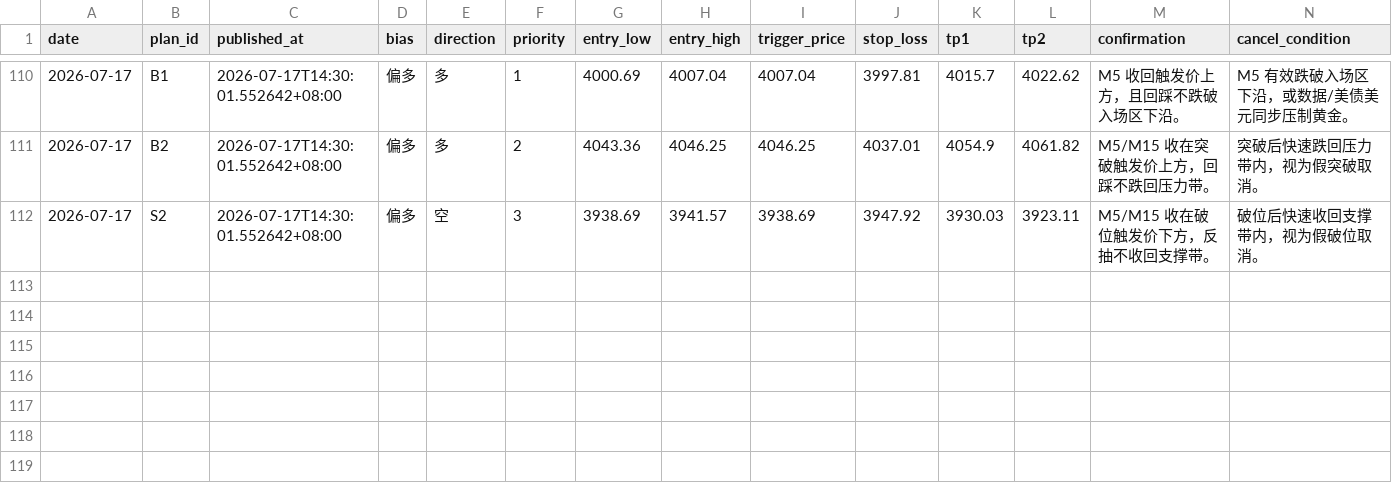
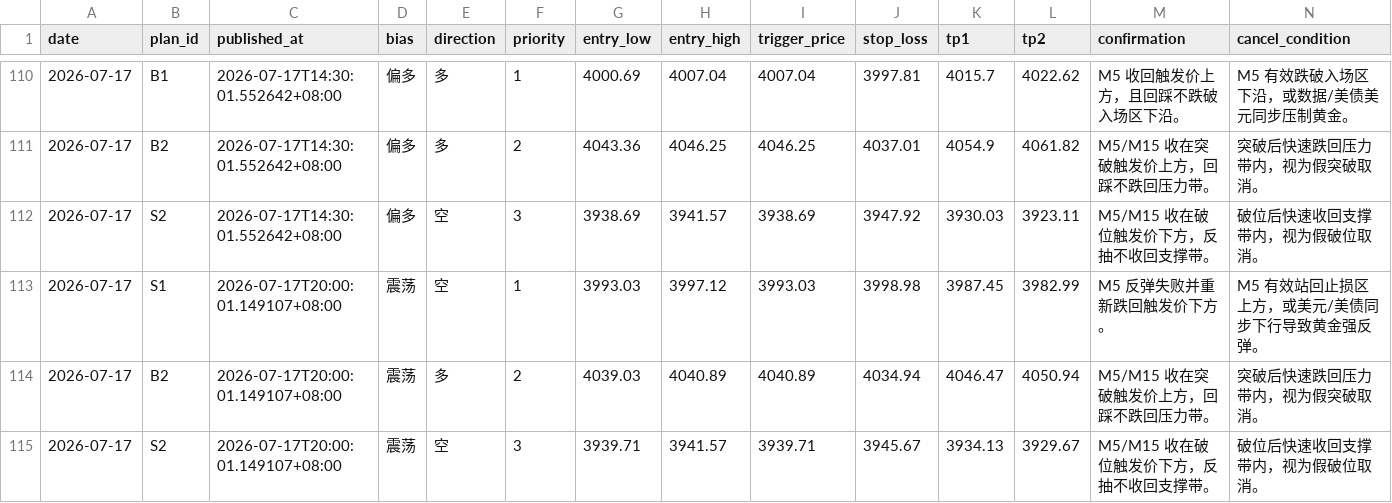
Before and after one commit to MatrixChoi/gold-advisor-dashboard, a CSV file: data/trades.csv, drawn as a sheet; only a part is shown, gaps mark what is left out; rows hold the shown columns only; the diff names each change by its address in the sheet, - before the commit and + after, or states it on an @@ line.

```diff
--- a/data/trades.csv
+++ b/data/trades.csv
+row 113: 2026-07-17 | S1 | 2026-07-17T20:00:01.149107+08:00 | 震荡 | 空 | 1 | 3993.03 | 3997.12 | 3993.03 | 3998.98 | 3987.45 | 3982.99 | M5 反弹失败并重新跌回触发价下方。 | M5 有效站回止损区上方，或美元/美债同步下行导致黄金强反弹。
+row 114: 2026-07-17 | B2 | 2026-07-17T20:00:01.149107+08:00 | 震荡 | 多 | 2 | 4039.03 | 4040.89 | 4040.89 | 4034.94 | 4046.47 | 4050.94 | M5/M15 收在突破触发价上方，回踩不跌回压力带。 | 突破后快速跌回压力带内，视为假突破取消。
+row 115: 2026-07-17 | S2 | 2026-07-17T20:00:01.149107+08:00 | 震荡 | 空 | 3 | 3939.71 | 3941.57 | 3939.71 | 3945.67 | 3934.13 | 3929.67 | M5/M15 收在破位触发价下方，反抽不收回支撑带。 | 破位后快速收回支撑带内，视为假破位取消。
```
Also changed, not shown: 3 other files.
